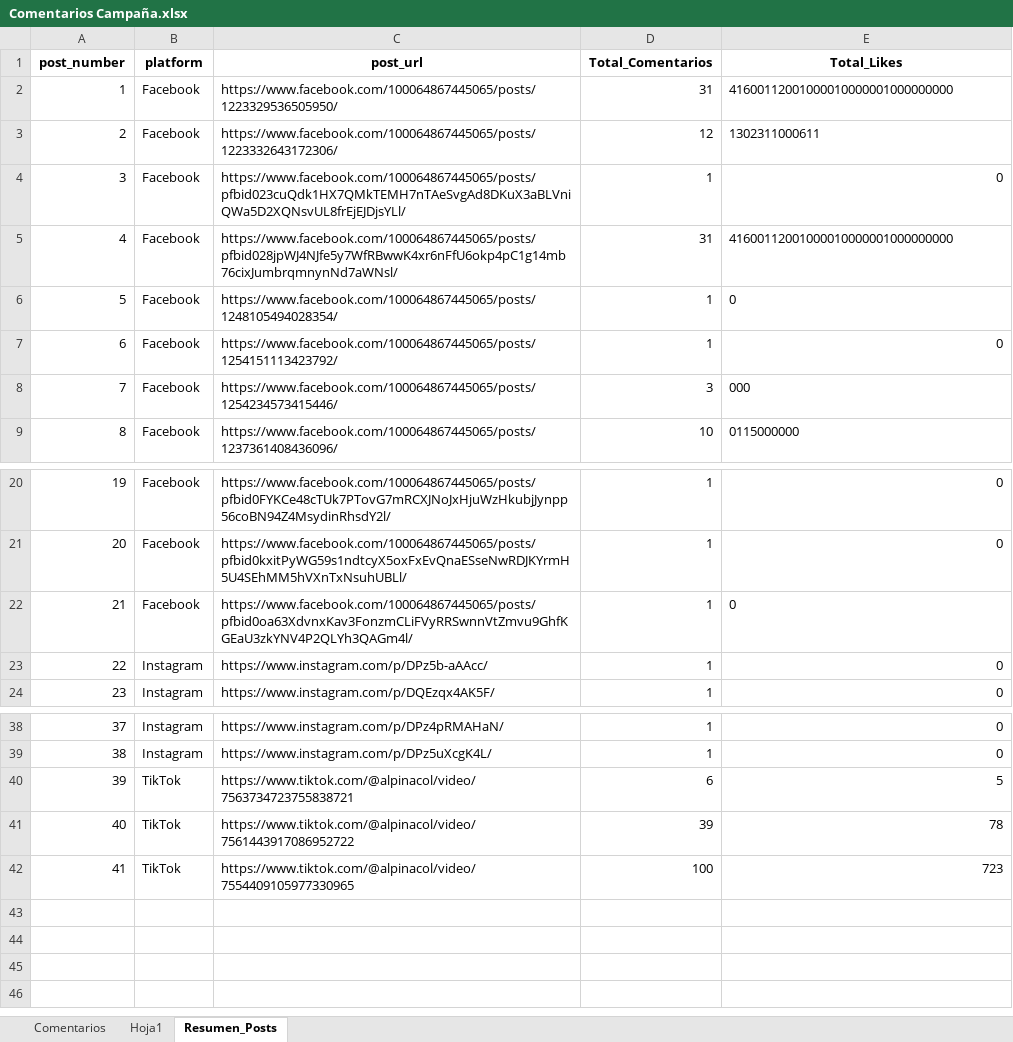
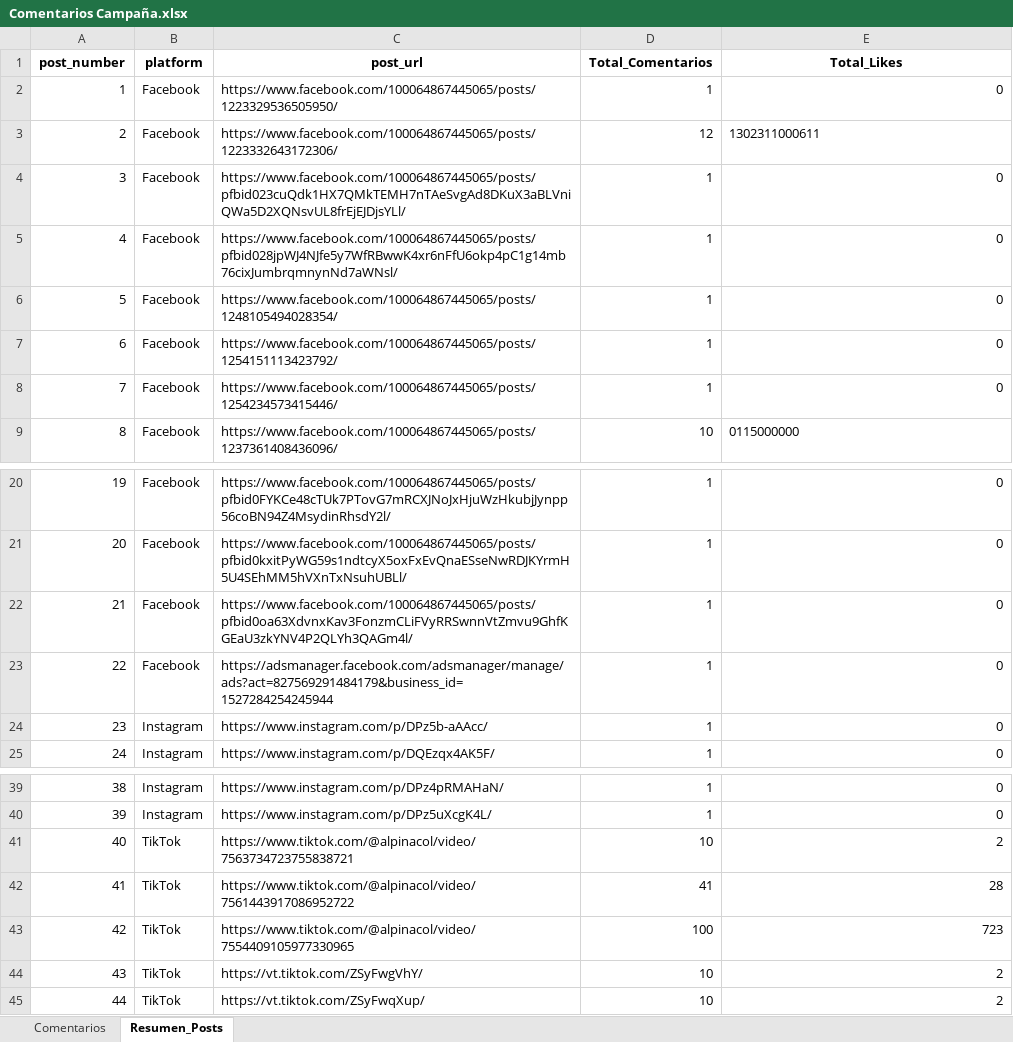
Before and after one commit to sociallisteningalpina-lang/dashboard-Mochisaurios, an Excel workbook: Comentarios Campaña.xlsx, sheet Resumen_Posts, drawn as a sheet; only a part is shown, gaps mark what is left out; values as stored, in another font and other column widths than the file's, no borders; addresses are those after the commit; the diff names each change by its address in the sheet, - before the commit and + after, or states it on an @@ line.

```diff
--- a/Comentarios Campaña.xlsx (sheet Resumen_Posts)
+++ b/Comentarios Campaña.xlsx (sheet Resumen_Posts)
-sheet tab: Hoja1
-D2 (Total_Comentarios): 31
+D2 (Total_Comentarios): 1
-E2 (Total_Likes): 41600112001000010000001000000000
+E2 (Total_Likes): 0
-D5 (Total_Comentarios): 31
+D5 (Total_Comentarios): 1
-E5 (Total_Likes): 41600112001000010000001000000000
+E5 (Total_Likes): 0
-E6 alignment: left
+E6 alignment: right
-D8 (Total_Comentarios): 3
+D8 (Total_Comentarios): 1
-E8 (Total_Likes): 000
+E8 (Total_Likes): 0
-E22 alignment: left
+E22 alignment: right
+row 23: 22 | Facebook | https://adsmanager.facebook.com/adsmanager/manage/ads?act=827569291484179&business_id=1527284254245944 | 1 | 0
@@ column A (post_number) renumbered between rows 24 and 43 @@
-D41 (Total_Comentarios): 6
+D41 (Total_Comentarios): 10
-E41 (Total_Likes): 5
+E41 (Total_Likes): 2
-D42 (Total_Comentarios): 39
+D42 (Total_Comentarios): 41
-E42 (Total_Likes): 78
+E42 (Total_Likes): 28
+row 44: 43 | TikTok | https://vt.tiktok.com/ZSyFwgVhY/ | 10 | 2
+row 45: 44 | TikTok | https://vt.tiktok.com/ZSyFwqXup/ | 10 | 2
```
Also changed, not shown: sheet Comentarios, 1 other file.
